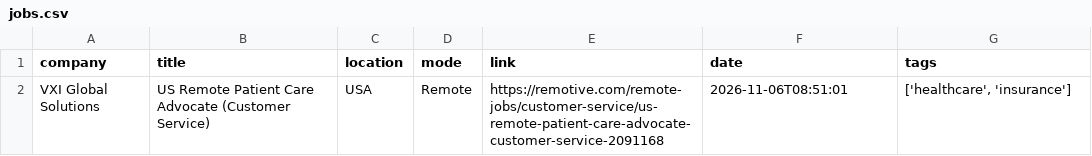
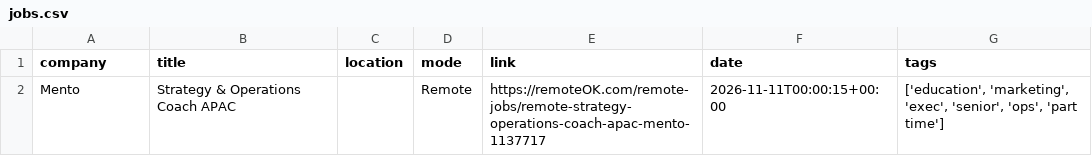
Before and after one commit to Risexai/bank-job-alert, a CSV file: data/jobs.csv, drawn as a sheet; removed rows and columns are numbered as before the commit, all else as after; the diff names each change by its address in the sheet, - before the commit and + after, or states it on an @@ line.

```diff
--- a/data/jobs.csv
+++ b/data/jobs.csv
-row 2: VXI Global Solutions | US Remote Patient Care Advocate (Customer Service) | USA | Remote | https://remotive.com/remote-jobs/customer-service/us-remote-patient-care-advocate-customer-service-2091168 | 2026-11-06T08:51:01 | ['healthcare', 'insurance']
+row 2: Mento | Strategy & Operations Coach APAC |  | Remote | https://remoteOK.com/remote-jobs/remote-strategy-operations-coach-apac-mento-1137717 | 2026-11-11T00:00:15+00:00 | ['education', 'marketing', 'exec', 'senior', 'ops', 'part time']
```
Also changed, not shown: 1 other file.
